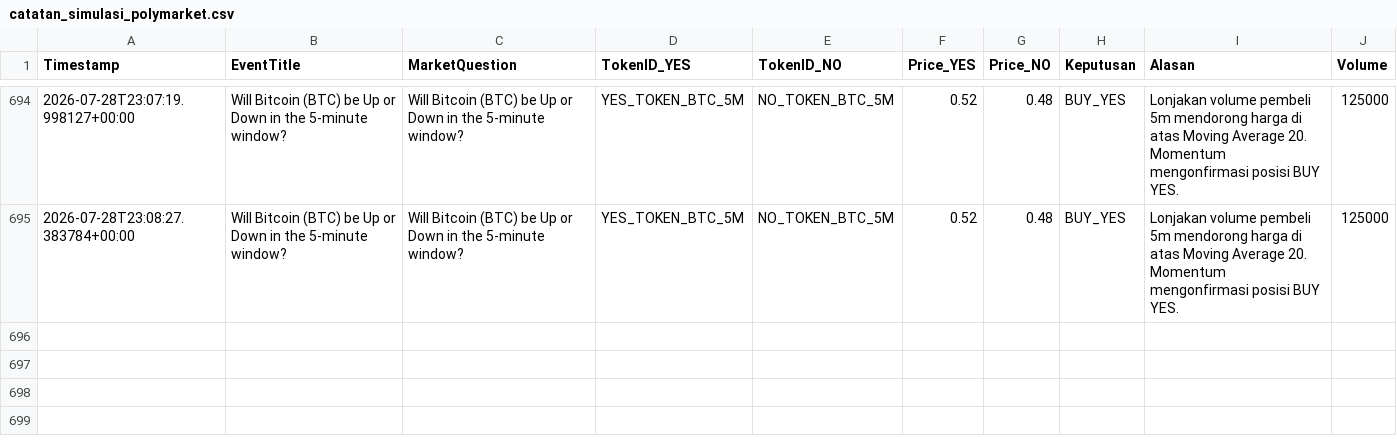
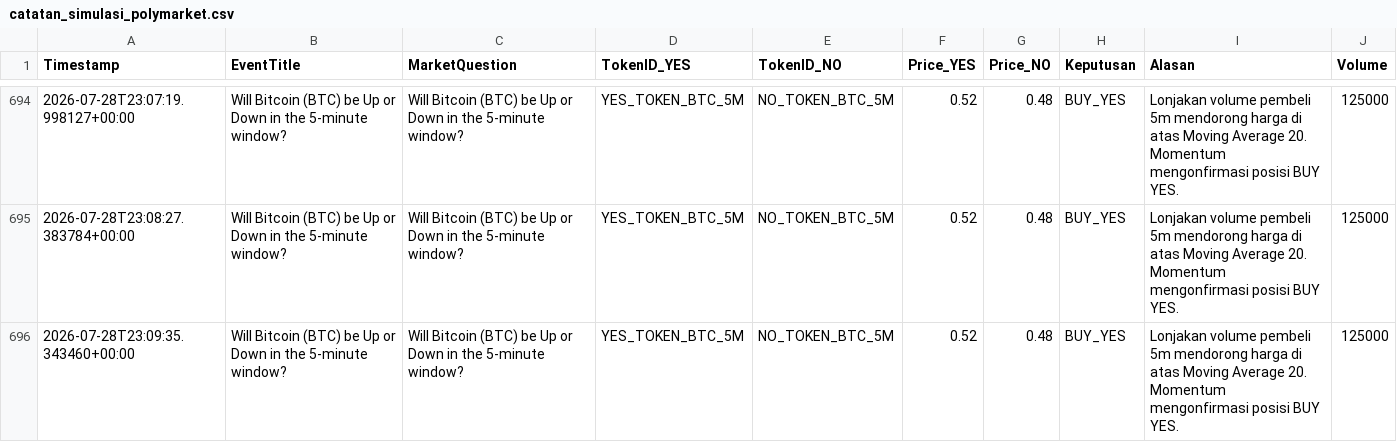
Before and after one commit to Faang21/polymarket-ai-trading-bot, a CSV file: catatan_simulasi_polymarket.csv, drawn as a sheet; only a part is shown, gaps mark what is left out.

```diff
--- a/catatan_simulasi_polymarket.csv
+++ b/catatan_simulasi_polymarket.csv
@@ -695 +695,2 @@ Timestamp,EventTitle,MarketQuestion,TokenID_YES,TokenID_NO,Price_YES,Price_NO,Ke
 2026-07-28T23:08:27.383784+00:00,Will Bitcoin (BTC) be Up or Down in the 5-minute window?,Will Bitcoin (BTC) be Up or Down in the 5-minute window?,YES_TOKEN_BTC_5M,NO_TOKEN_BTC_5M,0.52,0.48,BUY_YES,Lonjakan volume pembeli 5m mendorong harga di atas Moving Average 20. Momentum mengonfirmasi posisi BUY YES.,125000
+2026-07-28T23:09:35.343460+00:00,Will Bitcoin (BTC) be Up or Down in the 5-minute window?,Will Bitcoin (BTC) be Up or Down in the 5-minute window?,YES_TOKEN_BTC_5M,NO_TOKEN_BTC_5M,0.52,0.48,BUY_YES,Lonjakan volume pembeli 5m mendorong harga di atas Moving Average 20. Momentum mengonfirmasi posisi BUY YES.,125000
```
